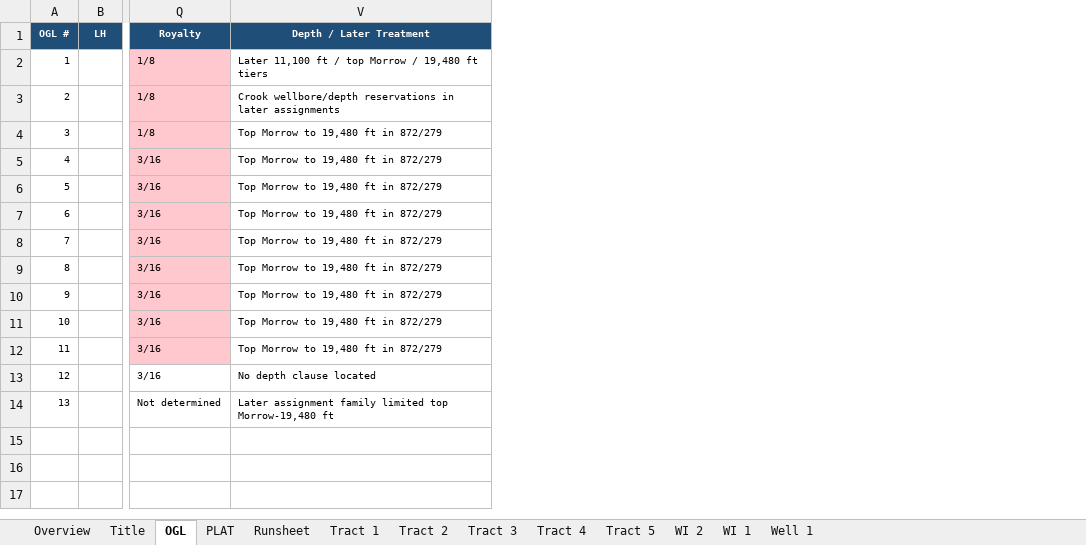
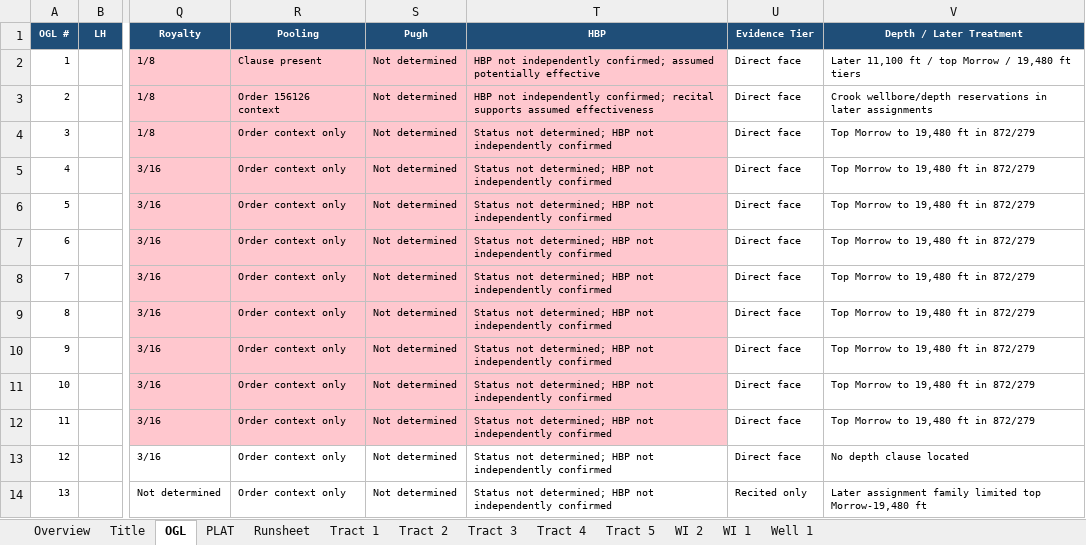
Before and after one commit to DataBossX/DataBoss, an Excel workbook: SECTION32_BEST_OF_BEST_TOURNAMENT_20260806/FINAL_CHAMPION/SECTION32_11N_25W_BECKHAM_DIVERSIFIED_BEST_OF_BEST_FINAL_20260806.xlsx, sheet OGL, drawn as a sheet; only a part is shown, gaps mark what is left out; values as stored, in another font and other column widths than the file's, no borders; the diff names each change by its address in the sheet, - before the commit and + after, or states it on an @@ line.

```diff
--- a/SECTION32_BEST_OF_BEST_TOURNAMENT_20260806/FINAL_CHAMPION/SECTION32_11N_25W_BECKHAM_DIVERSIFIED_BEST_OF_BEST_FINAL_20260806.xlsx (sheet OGL)
+++ b/SECTION32_BEST_OF_BEST_TOURNAMENT_20260806/FINAL_CHAMPION/SECTION32_11N_25W_BECKHAM_DIVERSIFIED_BEST_OF_BEST_FINAL_20260806.xlsx (sheet OGL)
@@ column R (Pooling) unhidden, rows 2-14: Clause present | Order 156126 context | Order context only | Order context only | Order context only | Order context only | Order context only | Order context only | Order context only | Order context only | Order context only | Order context only | Order context only @@
@@ column S (Pugh) unhidden, rows 2-14: all Not determined @@
@@ column T (HBP) unhidden, rows 2-14: HBP not independently confirmed; assumed potentially effective | HBP not independently confirmed; recital supports assumed effectiveness | Status not determined; HBP not independently confirmed | Status not determined; HBP not independently confirmed | Status not determined; HBP not independently confirmed | Status not determined; HBP not independently confirmed | Status not determined; HBP not independently confirmed | Status not determined; HBP not independently confirmed | Status not determined; HBP not independently confirmed | Status not determined; HBP not independently confirmed | Status not determined; HBP not independently confirmed | Status not determined; HBP not independently confirmed | Status not determined; HBP not independently confirmed @@
@@ column U (Evidence Tier) unhidden, rows 2-14: Direct face | Direct face | Direct face | Direct face | Direct face | Direct face | Direct face | Direct face | Direct face | Direct face | Direct face | Direct face | Recited only @@
```
Also changed, not shown: sheet PLAT, SECTION32_BEST_OF_BEST_TOURNAMENT_20260806/FINAL_CHAMPION/SECTION32_BEST_OF_BEST_SOURCE_LINEAGE_20260806.xlsx, SECTION32_BEST_OF_BEST_TOURNAMENT_20260806/GPT-5-6-SOL/Section_32-11N-25W_Beckham_Co_Diversified_Cursory_Report_GPT-5-6-SOL_TOURNAMENT_20260806.xlsx, 14 other files.
